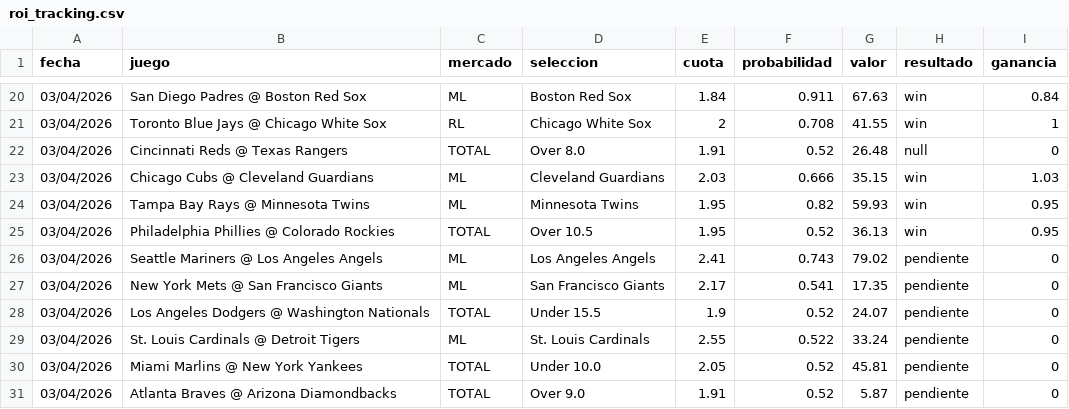
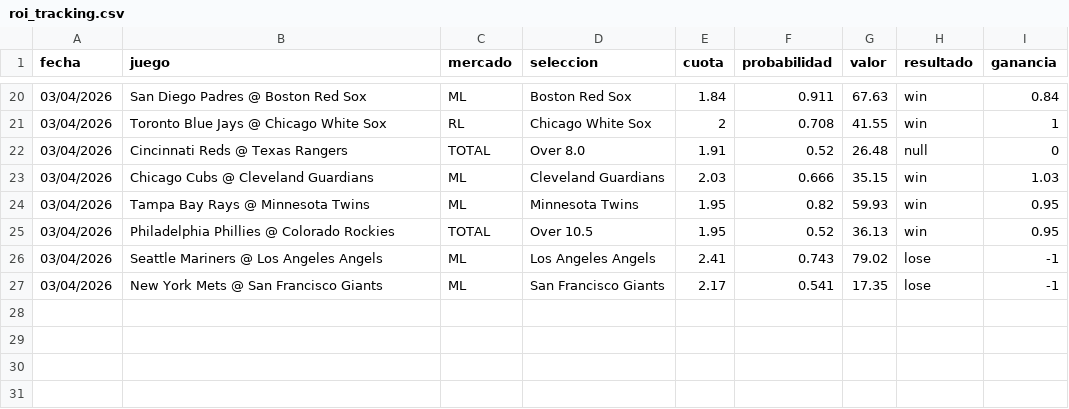
Before and after one commit to FeerzL7/BASEBALL-PREDICTOR-ADVANCED, a CSV file: output/roi_tracking.csv, drawn as a sheet; only a part is shown, gaps mark what is left out.

Commit message:
Mejorar el manejo de resultados en el sistema de seguimiento ROI y ajustar la conversión de fechas en el dashboard

```diff
--- a/output/roi_tracking.csv
+++ b/output/roi_tracking.csv
@@ -25,7 +25,3 @@
 03/04/2026,Philadelphia Phillies @ Colorado Rockies,TOTAL,Over 10.5,1.95,0.52,36.13,win,0.95
-03/04/2026,Seattle Mariners @ Los Angeles Angels,ML,Los Angeles Angels,2.41,0.743,79.02,pendiente,0
-03/04/2026,New York Mets @ San Francisco Giants,ML,San Francisco Giants,2.17,0.541,17.35,pendiente,0
-03/04/2026,Los Angeles Dodgers @ Washington Nationals,TOTAL,Under 15.5,1.9,0.52,24.07,pendiente,0
-03/04/2026,St. Louis Cardinals @ Detroit Tigers,ML,St. Louis Cardinals,2.55,0.522,33.24,pendiente,0
-03/04/2026,Miami Marlins @ New York Yankees,TOTAL,Under 10.0,2.05,0.52,45.81,pendiente,0
-03/04/2026,Atlanta Braves @ Arizona Diamondbacks,TOTAL,Over 9.0,1.91,0.52,5.87,pendiente,0
+03/04/2026,Seattle Mariners @ Los Angeles Angels,ML,Los Angeles Angels,2.41,0.743,79.02,lose,-1
+03/04/2026,New York Mets @ San Francisco Giants,ML,San Francisco Giants,2.17,0.541,17.35,lose,-1
```
Also changed, not shown: 4 other files.
